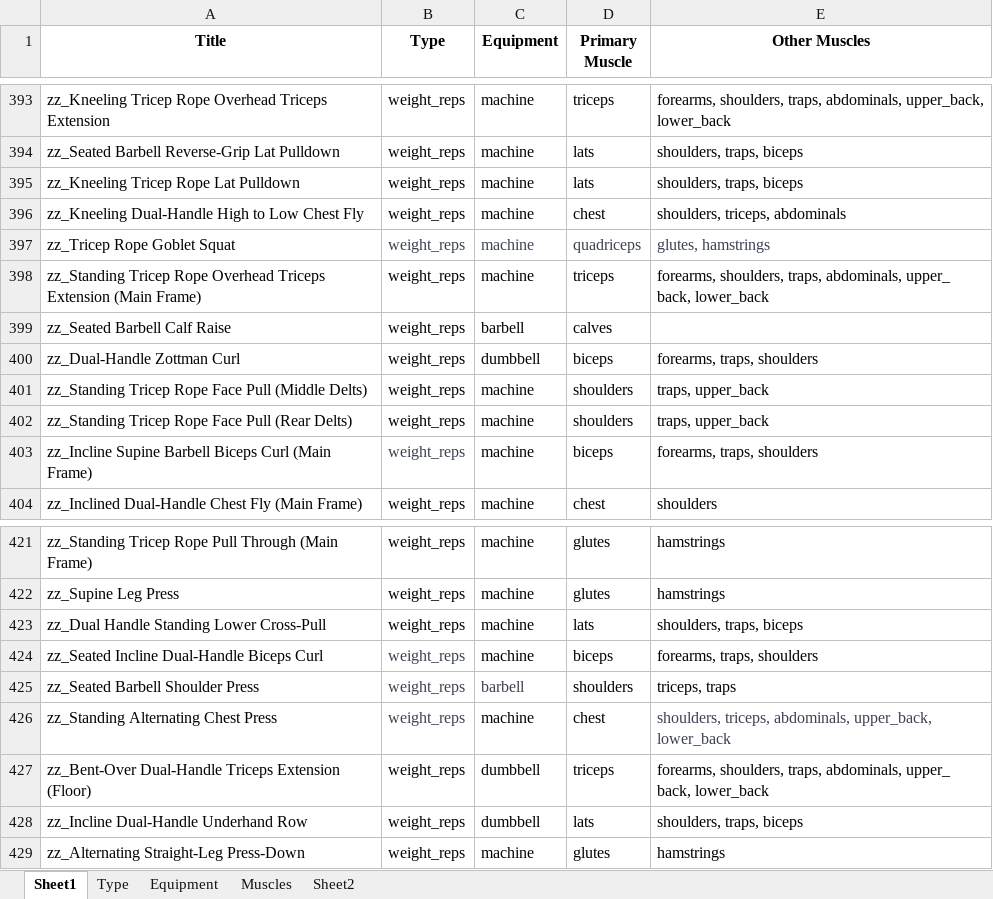
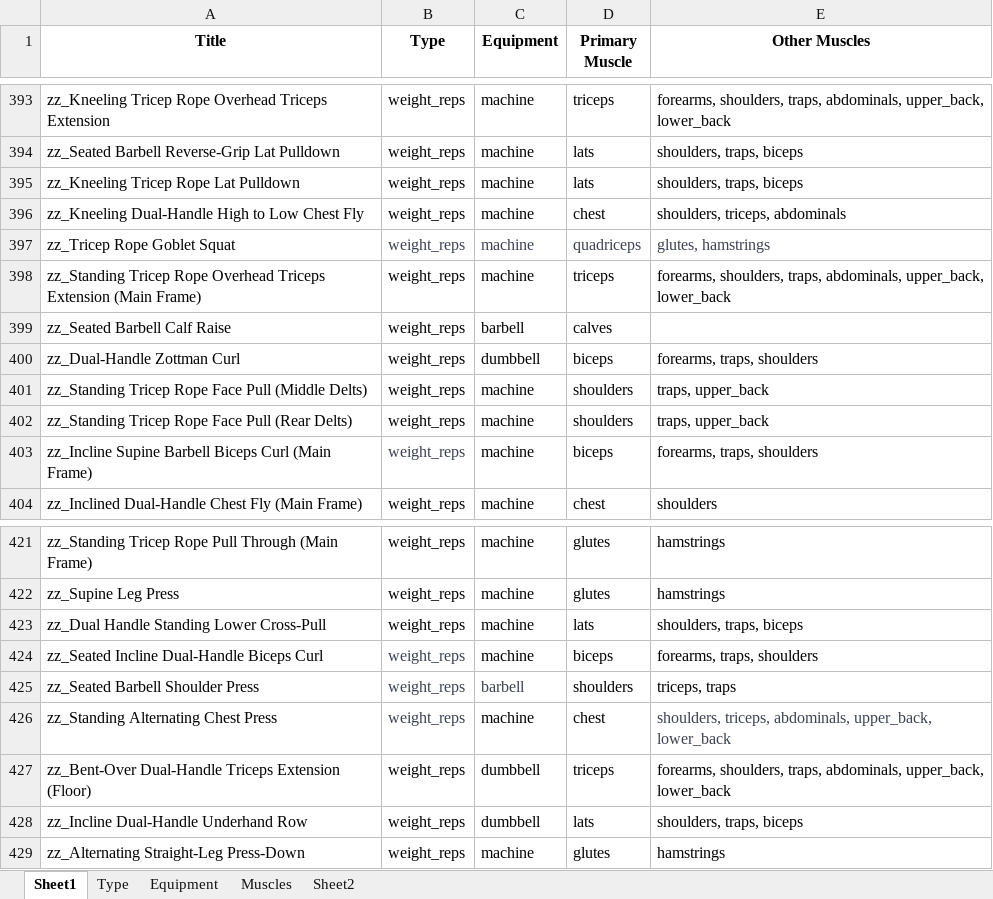
Before and after one commit to DJPLH/hevy-excel-importer, an Excel workbook: data/Speediance_library.xlsx, sheet Sheet1, drawn as a sheet; only a part is shown, gaps mark what is left out; values as stored, in another font and other column widths than the file's, no borders; the diff names each change by its address in the sheet, - before the commit and + after, or states it on an @@ line.

Commit message:
Add files via upload

```diff
--- a/data/Speediance_library.xlsx (sheet Sheet1)
+++ b/data/Speediance_library.xlsx (sheet Sheet1)
-E398 (Other Muscles): …traps, abdominals, upper_ back, lower_back
+E398 (Other Muscles): …traps, abdominals, upper_back, lower_back
-E427 (Other Muscles): …traps, abdominals, upper_ back, lower_back
+E427 (Other Muscles): …traps, abdominals, upper_back, lower_back
```
